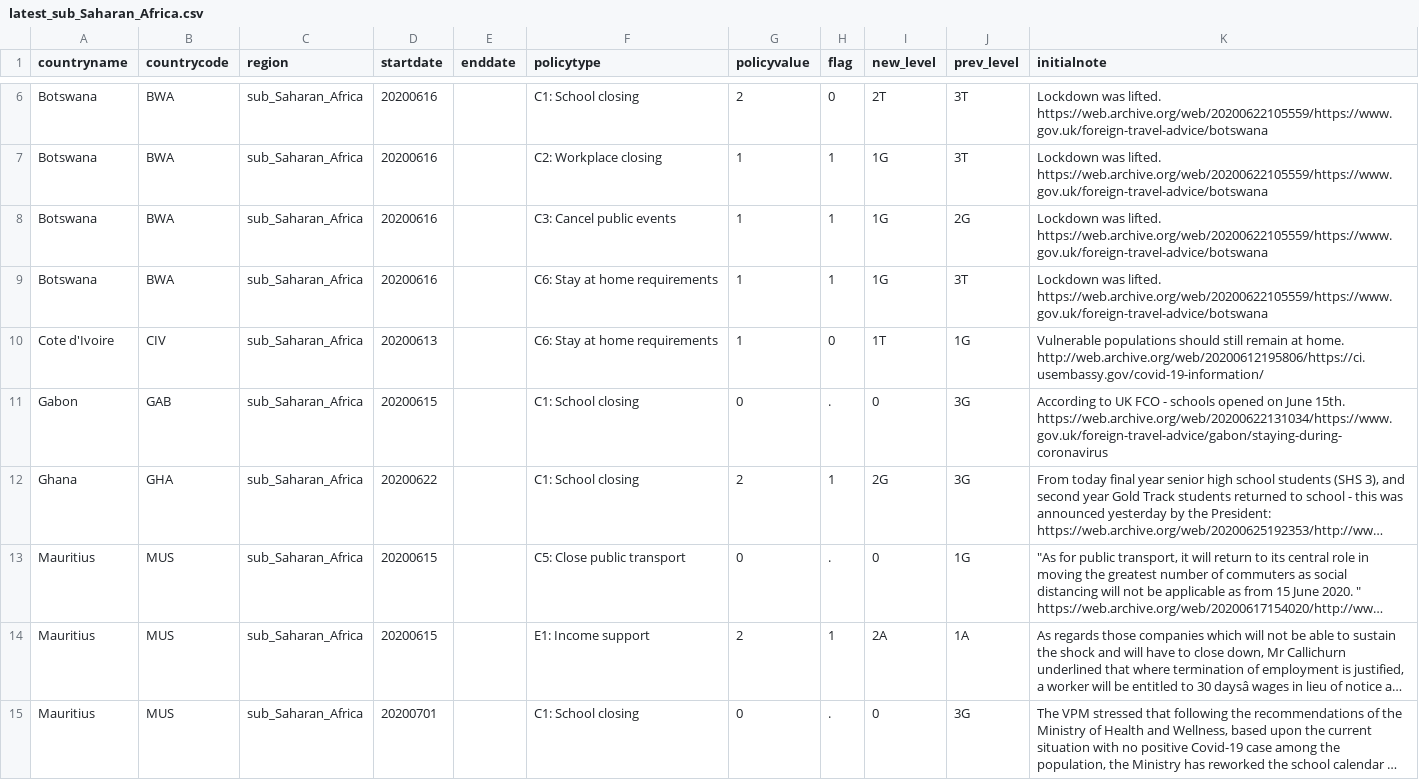
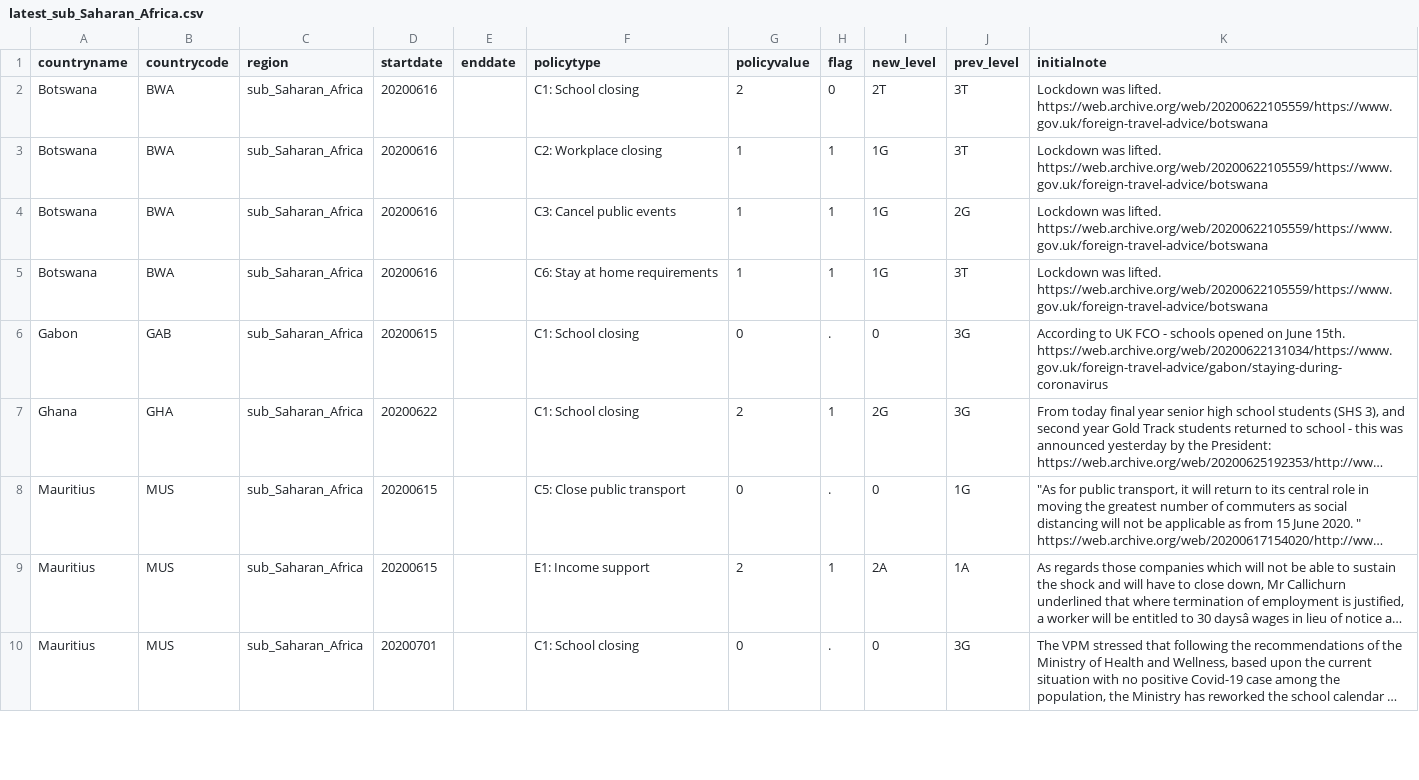
Before and after one commit to OxCGRT/covid-policy-scratchpad, a CSV file: regional_changes/latest_sub_Saharan_Africa.csv, drawn as a sheet; only a part is shown, gaps mark what is left out; long unchanged cells end in …; the diff covers the shown part only.

Commit message:
Uploading regional CSVs 20200627

```diff
--- a/regional_changes/latest_sub_Saharan_Africa.csv
+++ b/regional_changes/latest_sub_Saharan_Africa.csv
@@ -9,3 +5,2 @@ Botswana,BWA,sub_Saharan_Africa,20200616,,C3: Cancel public events,1,1,1G,2G,Loc
 Botswana,BWA,sub_Saharan_Africa,20200616,,C6: Stay at home requirements,1,1,1G,3T,Lockdown was lifted.  https://web.archive.org/web/20200622105559/https://www.gov.uk/foreign-travel-advice/botswana
-Cote d'Ivoire,CIV,sub_Saharan_Africa,20200613,,C6: Stay at home requirements,1,0,1T,1G,Vulnerable populations should still remain at home.     http://web.archive.org/web/20200612195806/https://ci.usembassy.gov/covid-19-information/
 Gabon,GAB,sub_Saharan_Africa,20200615,,C1: School closing,0,.,0,3G,According to UK FCO - schools opened on June 15th.   https://web.archive.org/web/20200622131034/https://www.gov.uk/foreign-travel-advice/gabon/staying-during-coronavirus
```
Also changed, not shown: 4 removed rows and 1 edited cell elsewhere in this file, regional_changes/latest_East_Asia_Pacific.csv, regional_changes/latest_Europe_Central_Asia.csv, 4 other files.
